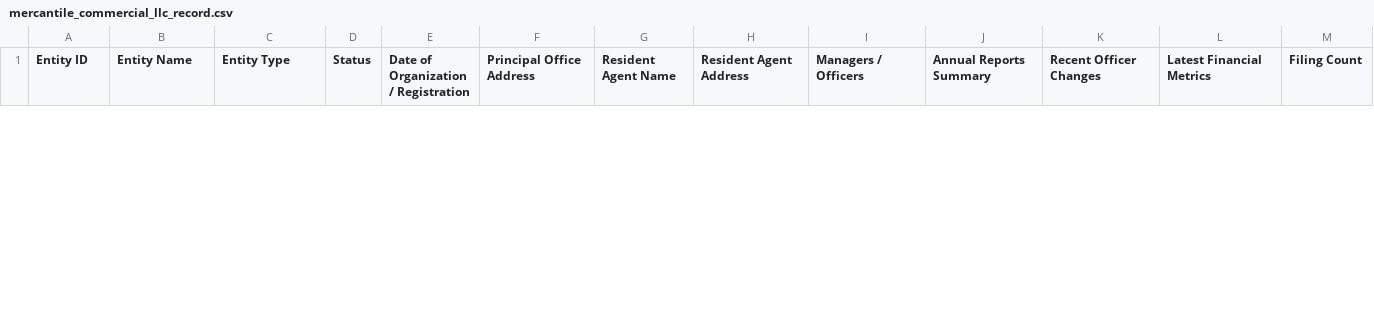
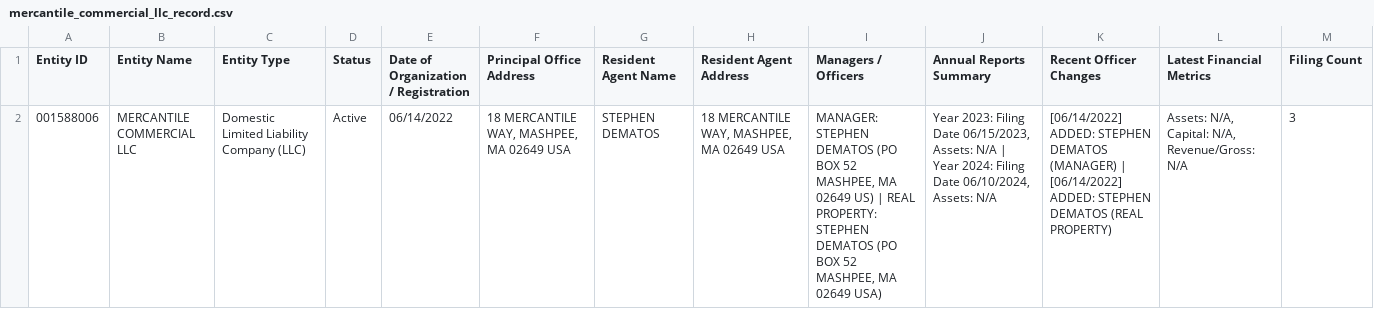
Before and after one commit to flyned/masecofstatescraper, a CSV file: mercantile_commercial_llc_record.csv, drawn as a sheet; only a part is shown; the diff covers the shown part only; the diff names each change by its address in the sheet, - before the commit and + after, or states it on an @@ line.

```diff
--- a/mercantile_commercial_llc_record.csv
+++ b/mercantile_commercial_llc_record.csv
+row 2: 001588006 | MERCANTILE COMMERCIAL LLC | Domestic Limited Liability Company (LLC) | Active | 06/14/2022 | 18 MERCANTILE WAY, MASHPEE, MA 02649 USA | STEPHEN DEMATOS | 18 MERCANTILE WAY, MASHPEE, MA 02649 USA | MANAGER: STEPHEN DEMATOS (PO BOX 52 MASHPEE, MA 02649 US) | REAL PROPERTY: STEPHEN DEMATOS (PO BOX 52 MASHPEE, MA 02649 USA) | Year 2023: Filing Date 06/15/2023, Assets: N/A | Year 2024: Filing Date 06/10/2024, Assets: N/A | [06/14/2022] ADDED: STEPHEN DEMATOS (MANAGER) | [06/14/2022] ADDED: STEPHEN DEMATOS (REAL PROPERTY) | Assets: N/A, Capital: N/A, Revenue/Gross: N/A | 3
```
Also changed, not shown: 1 removed row elsewhere in this file, mercantile_commercial_llc_changes.csv, 2 other files.
